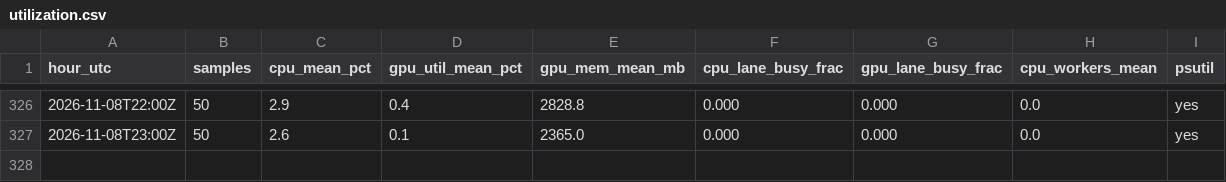
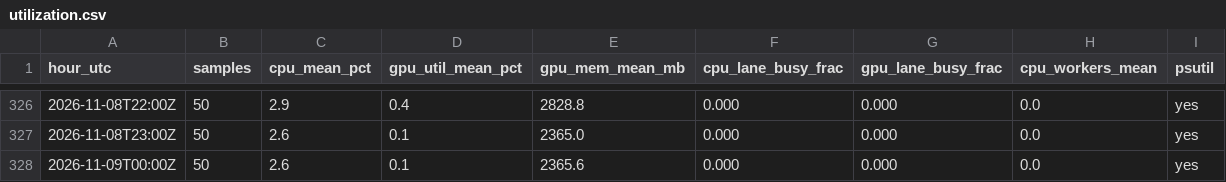
Before and after one commit to Shah-Priyanshu/genetic-coil-arena, a CSV file: runner/utilization.csv, drawn as a sheet; only a part is shown, gaps mark what is left out; the diff names each change by its address in the sheet, - before the commit and + after, or states it on an @@ line.

Commit message:
runner: utilization

```diff
--- a/runner/utilization.csv
+++ b/runner/utilization.csv
+row 328: 2026-11-09T00:00Z | 50 | 2.6 | 0.1 | 2365.6 | 0.000 | 0.000 | 0.0 | yes
```
Also changed, not shown: 1 other file.
